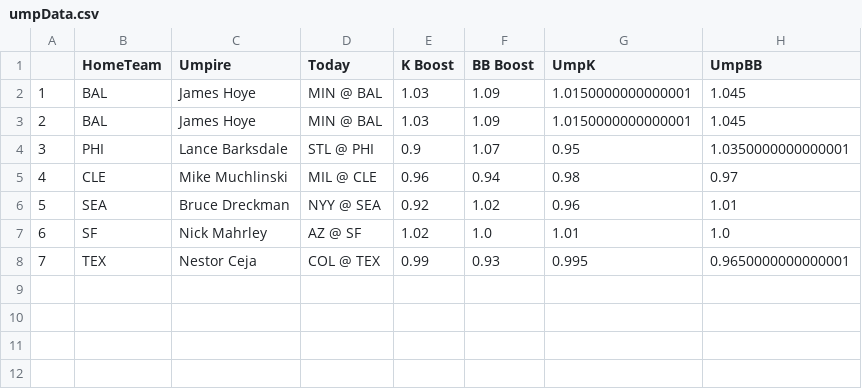
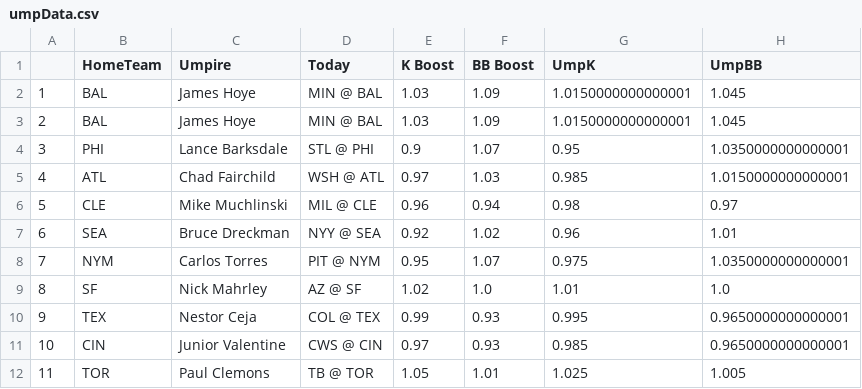
Before and after one commit to JonPGH/slateProj, a CSV file: Data/umpData.csv, drawn as a sheet; addresses are those after the commit; the diff names each change by its address in the sheet, - before the commit and + after, or states it on an @@ line.

Commit message:
Sync files from Google Drive to Data directory

```diff
--- a/Data/umpData.csv
+++ b/Data/umpData.csv
+row 5: 4 | ATL | Chad Fairchild | WSH @ ATL | 0.97 | 1.03 | 0.985 | 1.0150000000000001
@@ column A renumbered between rows 6 and 10 @@
+row 8: 7 | NYM | Carlos Torres | PIT @ NYM | 0.95 | 1.07 | 0.975 | 1.0350000000000001
+row 11: 10 | CIN | Junior Valentine | CWS @ CIN | 0.97 | 0.93 | 0.985 | 0.9650000000000001
+row 12: 11 | TOR | Paul Clemons | TB @ TOR | 1.05 | 1.01 | 1.025 | 1.005
```
Also changed, not shown: Data/Tableau_DailyHitterProj.csv, Data/hitterData.csv, 8 other files.
